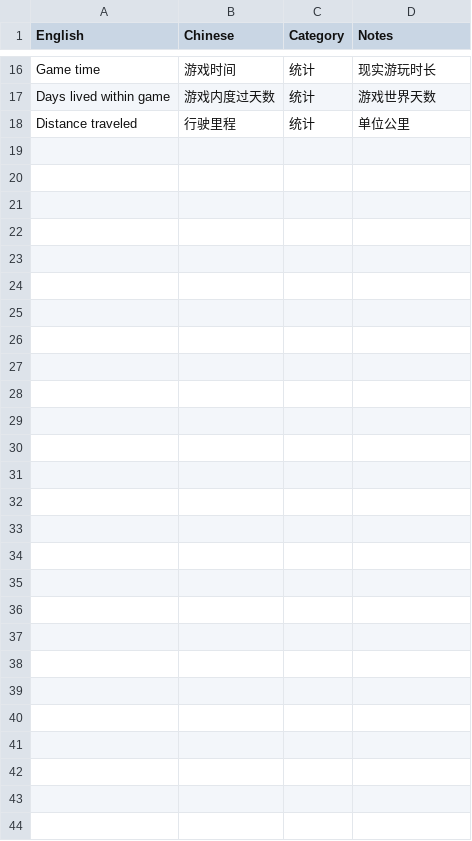
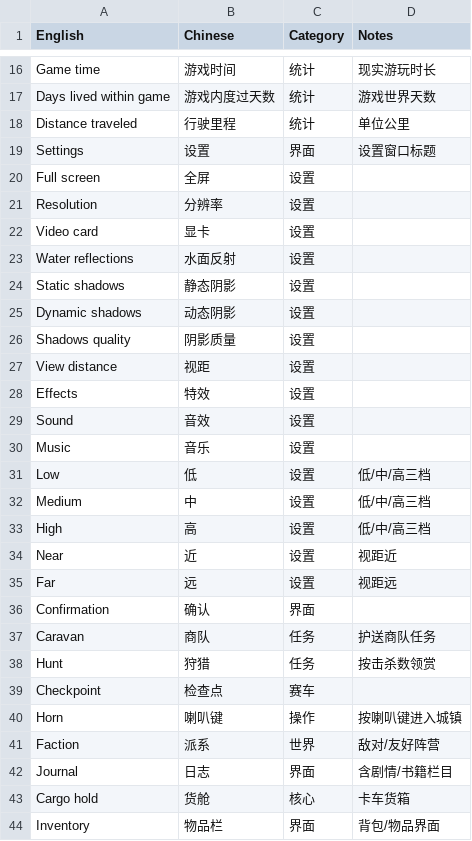
Before and after one commit to HaoJun0823/HardTruckApocalypse_CHINESE, a CSV file: glossy.csv, drawn as a sheet; only a part is shown, gaps mark what is left out; the diff names each change by its address in the sheet, - before the commit and + after, or states it on an @@ line.

```diff
--- a/glossy.csv
+++ b/glossy.csv
+row 19: Settings | 设置 | 界面 | 设置窗口标题
+row 20: Full screen | 全屏 | 设置
+row 21: Resolution | 分辨率 | 设置
+row 22: Video card | 显卡 | 设置
+row 23: Water reflections | 水面反射 | 设置
+row 24: Static shadows | 静态阴影 | 设置
+row 25: Dynamic shadows | 动态阴影 | 设置
+row 26: Shadows quality | 阴影质量 | 设置
+row 27: View distance | 视距 | 设置
+row 28: Effects | 特效 | 设置
+row 29: Sound | 音效 | 设置
+row 30: Music | 音乐 | 设置
+row 31: Low | 低 | 设置 | 低/中/高三档
+row 32: Medium | 中 | 设置 | 低/中/高三档
+row 33: High | 高 | 设置 | 低/中/高三档
+row 34: Near | 近 | 设置 | 视距近
+row 35: Far | 远 | 设置 | 视距远
+row 36: Confirmation | 确认 | 界面
+row 37: Caravan | 商队 | 任务 | 护送商队任务
+row 38: Hunt | 狩猎 | 任务 | 按击杀数领赏
+row 39: Checkpoint | 检查点 | 赛车
+row 40: Horn | 喇叭键 | 操作 | 按喇叭键进入城镇
+row 41: Faction | 派系 | 世界 | 敌对/友好阵营
+row 42: Journal | 日志 | 界面 | 含剧情/书籍栏目
+row 43: Cargo hold | 货舱 | 核心 | 卡车货箱
+row 44: Inventory | 物品栏 | 界面 | 背包/物品界面
```
Also changed, not shown: 2 other files.
